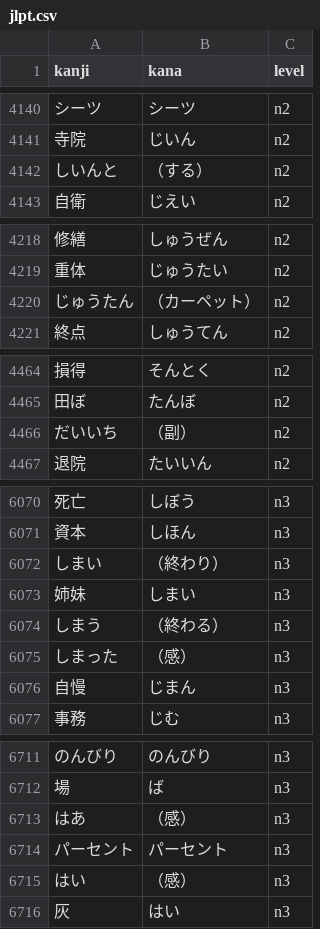
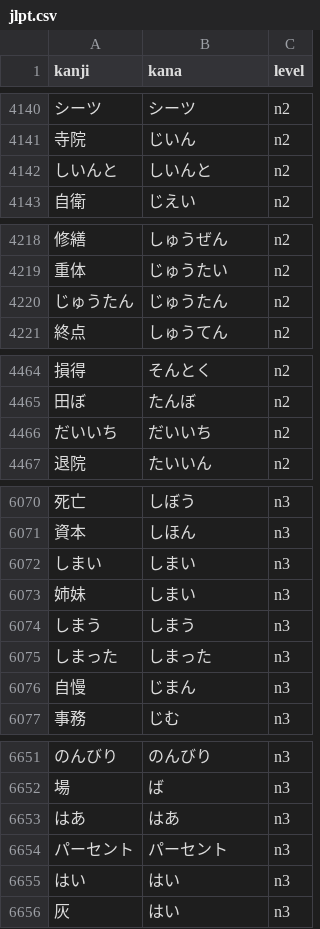
Before and after one commit to seanmcbroom/JMdictSQLite, a CSV file: data/jlpt.csv, drawn as a sheet; only a part is shown, gaps mark what is left out; the diff covers the shown part only.

```diff
--- a/data/jlpt.csv
+++ b/data/jlpt.csv
@@ -4141,3 +4141,3 @@ kanji,kana,level
 寺院,じいん,n2
-しいんと,（する）,n2
+しいんと,しいんと,n2
 自衛,じえい,n2
@@ -4219,3 +4219,3 @@ kanji,kana,level
 重体,じゅうたい,n2
-じゅうたん,（カーペット）,n2
+じゅうたん,じゅうたん,n2
 終点,しゅうてん,n2
@@ -4465,3 +4465,3 @@ kanji,kana,level
 田ぼ,たんぼ,n2
-だいいち,（副）,n2
+だいいち,だいいち,n2
 退院,たいいん,n2
@@ -6071,6 +6071,6 @@ kanji,kana,level
 資本,しほん,n3
-しまい,（終わり）,n3
+しまい,しまい,n3
 姉妹,しまい,n3
-しまう,（終わる）,n3
-しまった,（感）,n3
+しまう,しまう,n3
+しまった,しまった,n3
 自慢,じまん,n3
@@ -6712,5 +6652,5 @@ kanji,kana,level
 場,ば,n3
-はあ,（感）,n3
+はあ,はあ,n3
 パーセント,パーセント,n3
-はい,（感）,n3
+はい,はい,n3
 灰,はい,n3
```
Also changed, not shown: 60 removed rows and 9 edited cells elsewhere in this file.
